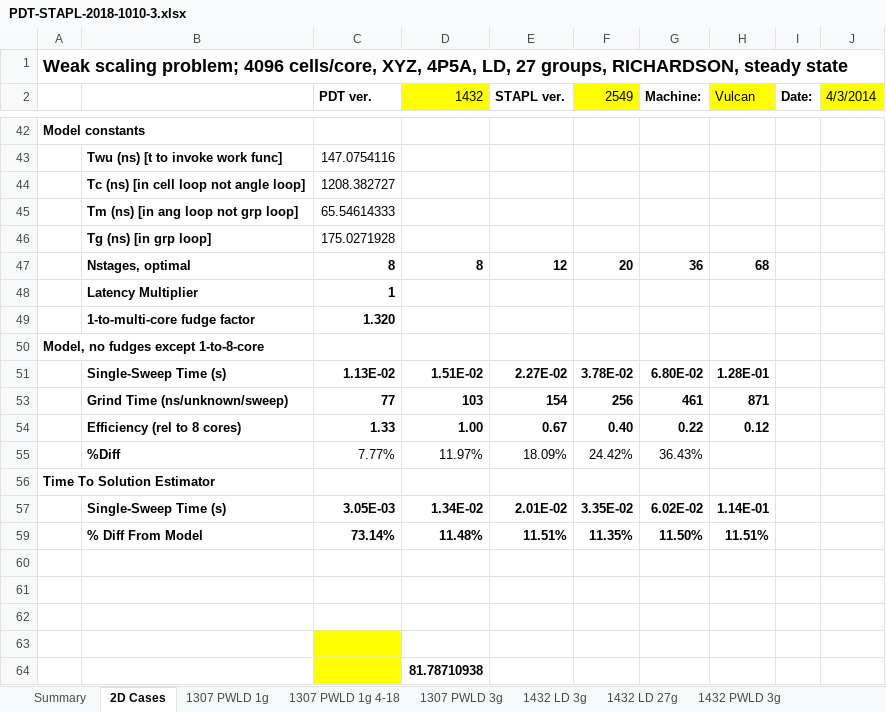
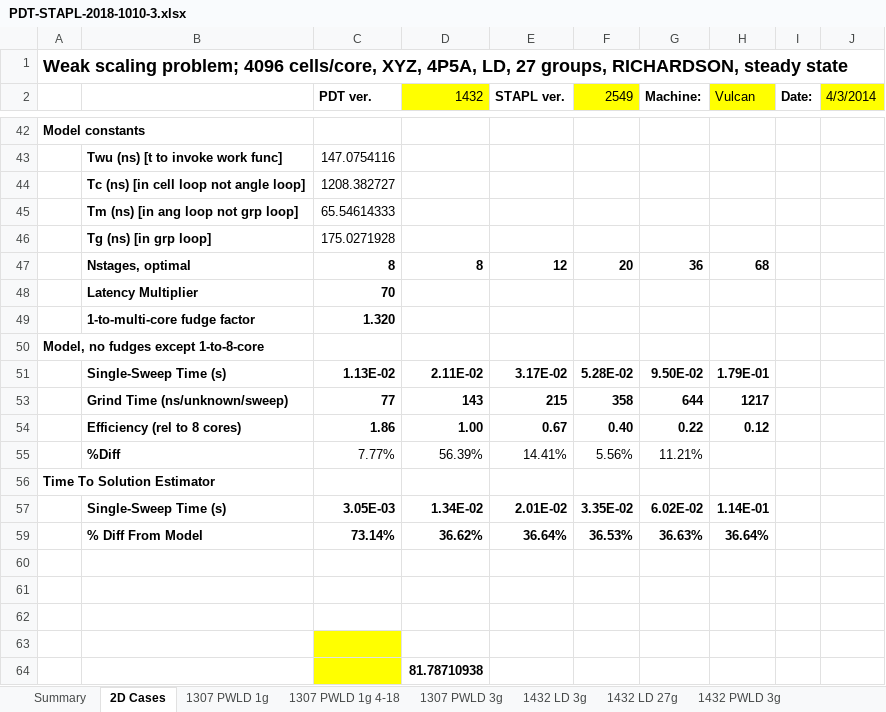
Before and after one commit to tghaddar/TarekGhaddarGraduateWork, an Excel workbook: sweep_optimizer/3d/PDT-STAPL-2018-1010-3.xlsx, sheet 2D Cases, drawn as a sheet; only a part is shown, gaps mark what is left out; values as stored, in another font and other column widths than the file's, no borders; charts and pictures not drawn; removed rows and columns are numbered as before the commit, all else as after; the diff names each change by its address in the sheet, - before the commit and + after, or states it on an @@ line.

```diff
--- a/sweep_optimizer/3d/PDT-STAPL-2018-1010-3.xlsx (sheet 2D Cases)
+++ b/sweep_optimizer/3d/PDT-STAPL-2018-1010-3.xlsx (sheet 2D Cases)
-C48 (PDT ver.): 1
+C48 (PDT ver.): 70
-row 51:  | Single-Sweep Time (s) | 1.13E-02 | 1.51E-02 | 2.27E-02 | 3.78E-02 | 6.80E-02 | 1.28E-01
-row 53:  | Grind Time (ns/unknown/sweep) | 77 | 103 | 154 | 256 | 461 | 871
+row 51:  | Single-Sweep Time (s) | 1.13E-02 | 2.11E-02 | 3.17E-02 | 5.28E-02 | 9.50E-02 | 1.79E-01
+row 53:  | Grind Time (ns/unknown/sweep) | 77 | 143 | 215 | 358 | 644 | 1217
-C54 (PDT ver.): 1.33
+C54 (PDT ver.): 1.86
-row 55:  | %Diff | 7.77% | 11.97% | 18.09% | 24.42% | 36.43%
+row 55:  | %Diff | 7.77% | 56.39% | 14.41% | 5.56% | 11.21%
-row 59:  | % Diff From Model | 73.14% | 11.48% | 11.51% | 11.35% | 11.50% | 11.51%
+row 59:  | % Diff From Model | 73.14% | 36.62% | 36.64% | 36.53% | 36.63% | 36.64%
```
Also changed, not shown: charts or pictures, 1 other file.
